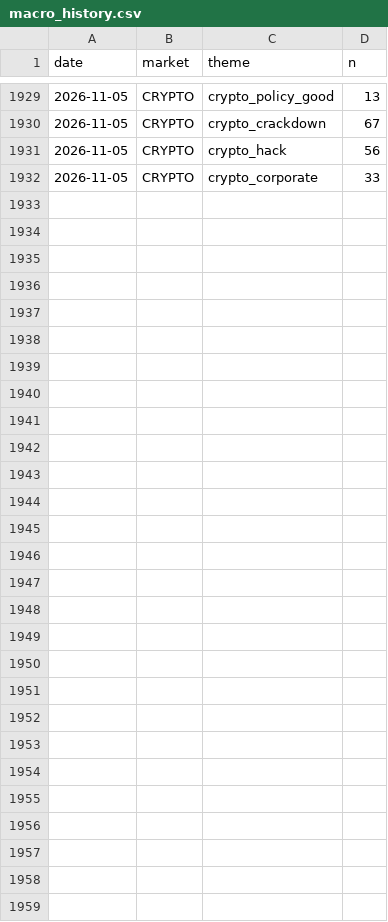
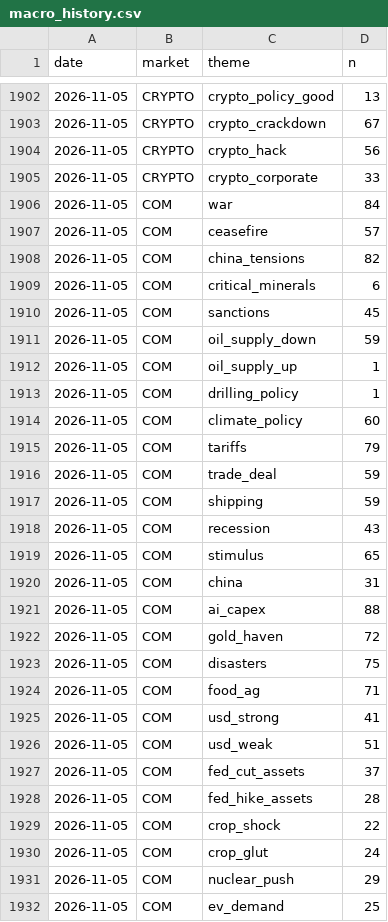
Before and after one commit to clyphor/stock-screener, a CSV file: results/macro_history.csv, drawn as a sheet; only a part is shown, gaps mark what is left out; the diff covers the shown part only.

```diff
--- a/results/macro_history.csv
+++ b/results/macro_history.csv
@@ -1932 +1905,28 @@ date,market,theme,n
 2026-11-05,CRYPTO,crypto_corporate,33
+2026-11-05,COM,war,84
+2026-11-05,COM,ceasefire,57
+2026-11-05,COM,china_tensions,82
+2026-11-05,COM,critical_minerals,6
+2026-11-05,COM,sanctions,45
+2026-11-05,COM,oil_supply_down,59
+2026-11-05,COM,oil_supply_up,1
+2026-11-05,COM,drilling_policy,1
+2026-11-05,COM,climate_policy,60
+2026-11-05,COM,tariffs,79
+2026-11-05,COM,trade_deal,59
+2026-11-05,COM,shipping,59
+2026-11-05,COM,recession,43
+2026-11-05,COM,stimulus,65
+2026-11-05,COM,china,31
+2026-11-05,COM,ai_capex,88
+2026-11-05,COM,gold_haven,72
+2026-11-05,COM,disasters,75
+2026-11-05,COM,food_ag,71
+2026-11-05,COM,usd_strong,41
+2026-11-05,COM,usd_weak,51
+2026-11-05,COM,fed_cut_assets,37
+2026-11-05,COM,fed_hike_assets,28
+2026-11-05,COM,crop_shock,22
+2026-11-05,COM,crop_glut,24
+2026-11-05,COM,nuclear_push,29
+2026-11-05,COM,ev_demand,25
```
Also changed, not shown: 14 removed rows elsewhere in this file, results/history/2026-11-05.csv, results/label_state.csv, 4 other files.
